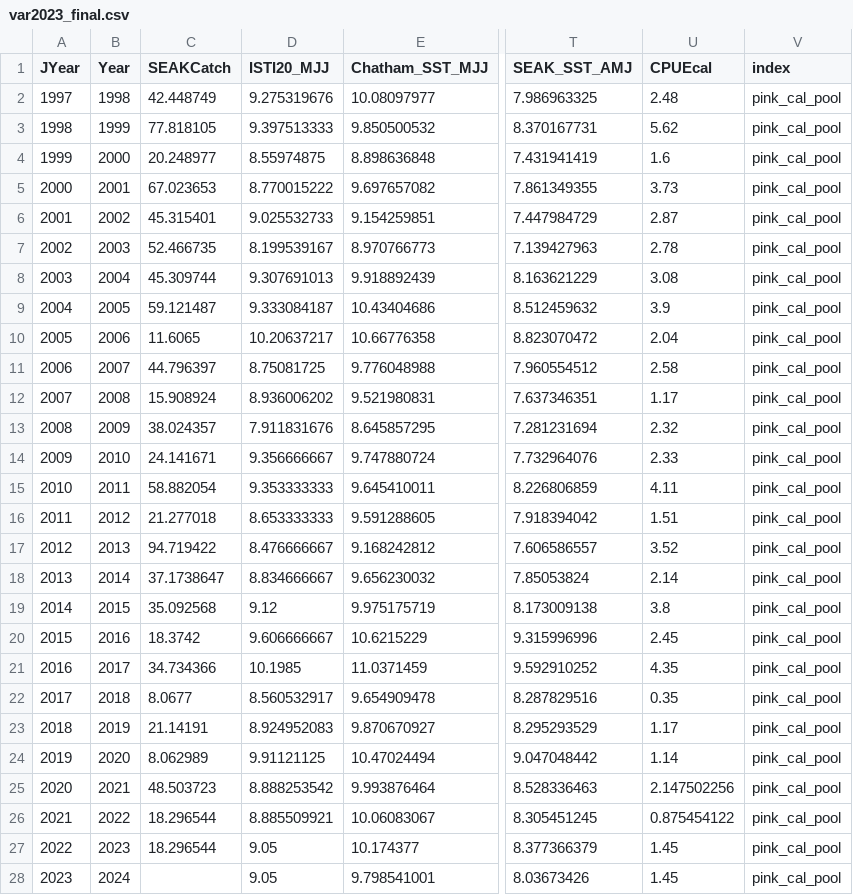
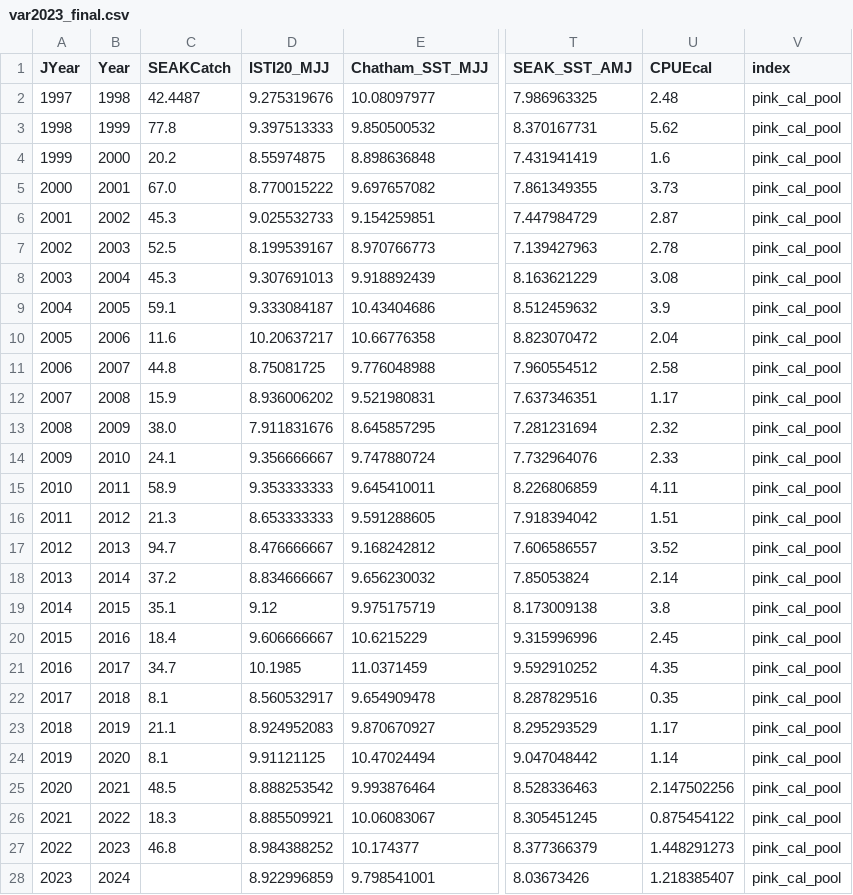
Before and after one commit to commfish/southeast_pink_salmon_preseason, a CSV file: 2024_forecast/data/var2023_final.csv, drawn as a sheet; only a part is shown, gaps mark what is left out; the diff names each change by its address in the sheet, - before the commit and + after, or states it on an @@ line.

```diff
--- a/2024_forecast/data/var2023_final.csv
+++ b/2024_forecast/data/var2023_final.csv
-C2 (SEAKCatch): 42.448749
+C2 (SEAKCatch): 42.4487
-C3 (SEAKCatch): 77.818105
+C3 (SEAKCatch): 77.8
-C4 (SEAKCatch): 20.248977
+C4 (SEAKCatch): 20.2
-C5 (SEAKCatch): 67.023653
+C5 (SEAKCatch): 67.0
-C6 (SEAKCatch): 45.315401
+C6 (SEAKCatch): 45.3
-C7 (SEAKCatch): 52.466735
+C7 (SEAKCatch): 52.5
-C8 (SEAKCatch): 45.309744
+C8 (SEAKCatch): 45.3
-C9 (SEAKCatch): 59.121487
+C9 (SEAKCatch): 59.1
-C10 (SEAKCatch): 11.6065
+C10 (SEAKCatch): 11.6
-C11 (SEAKCatch): 44.796397
+C11 (SEAKCatch): 44.8
-C12 (SEAKCatch): 15.908924
+C12 (SEAKCatch): 15.9
-C13 (SEAKCatch): 38.024357
+C13 (SEAKCatch): 38.0
-C14 (SEAKCatch): 24.141671
+C14 (SEAKCatch): 24.1
-C15 (SEAKCatch): 58.882054
+C15 (SEAKCatch): 58.9
-C16 (SEAKCatch): 21.277018
+C16 (SEAKCatch): 21.3
-C17 (SEAKCatch): 94.719422
+C17 (SEAKCatch): 94.7
-C18 (SEAKCatch): 37.1738647
+C18 (SEAKCatch): 37.2
-C19 (SEAKCatch): 35.092568
+C19 (SEAKCatch): 35.1
-C20 (SEAKCatch): 18.3742
+C20 (SEAKCatch): 18.4
-C21 (SEAKCatch): 34.734366
+C21 (SEAKCatch): 34.7
-C22 (SEAKCatch): 8.0677
+C22 (SEAKCatch): 8.1
-C23 (SEAKCatch): 21.14191
+C23 (SEAKCatch): 21.1
-C24 (SEAKCatch): 8.062989
+C24 (SEAKCatch): 8.1
-C25 (SEAKCatch): 48.503723
+C25 (SEAKCatch): 48.5
-C26 (SEAKCatch): 18.296544
+C26 (SEAKCatch): 18.3
-C27 (SEAKCatch): 18.296544
+C27 (SEAKCatch): 46.8
-D27 (ISTI20_MJJ): 9.05
+D27 (ISTI20_MJJ): 8.984388252
-U27 (CPUEcal): 1.45
+U27 (CPUEcal): 1.448291273
-D28 (ISTI20_MJJ): 9.05
+D28 (ISTI20_MJJ): 8.922996859
-U28 (CPUEcal): 1.45
+U28 (CPUEcal): 1.218385407
```
Also changed, not shown: 1 other file.
